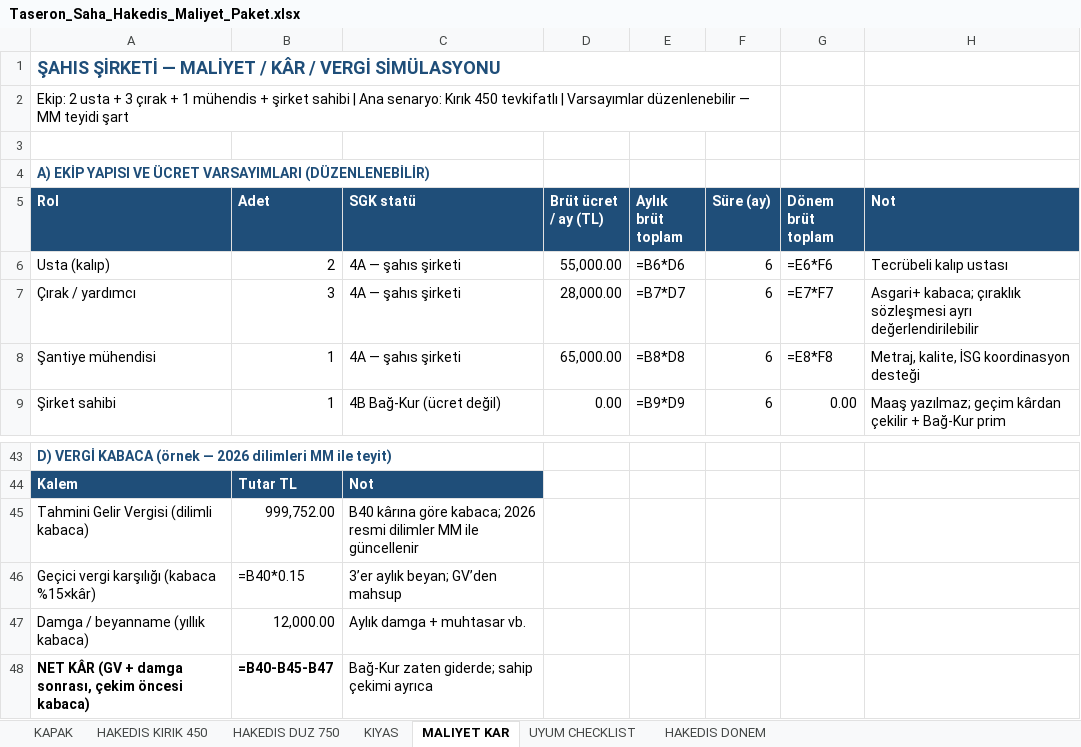
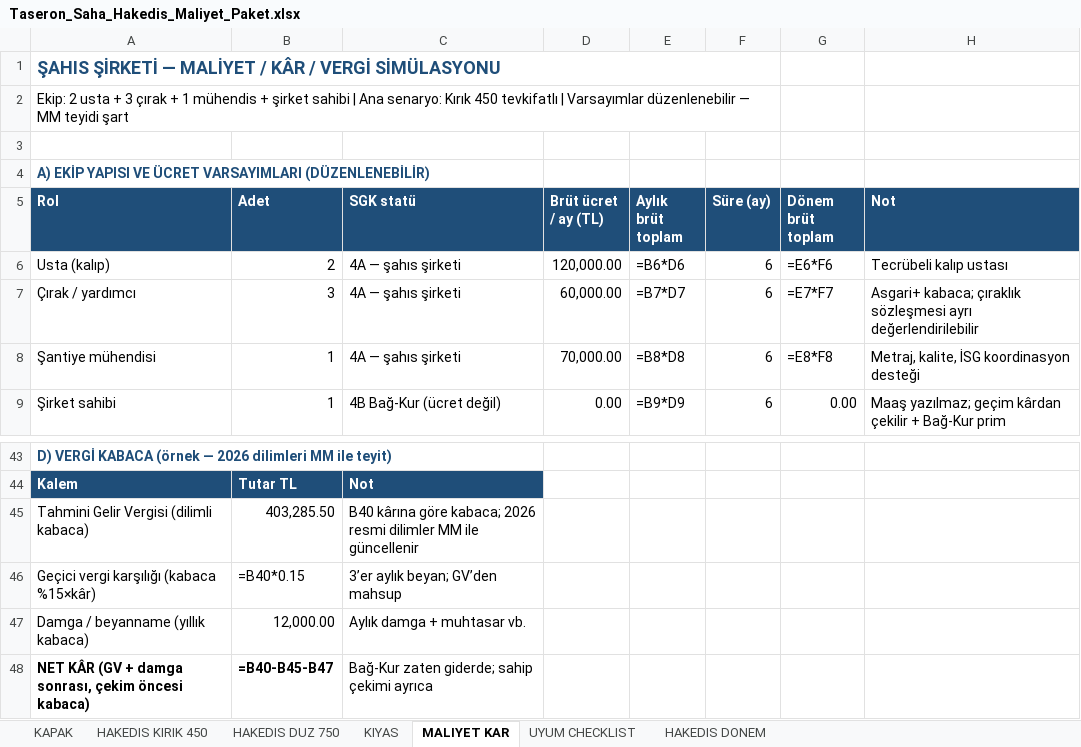
Before and after one commit to barsokrr/meka, an Excel workbook: metraj/taseron_paket/Taseron_Saha_Hakedis_Maliyet_Paket.xlsx, sheet MALIYET KAR, drawn as a sheet; only a part is shown, gaps mark what is left out; values as stored, in another font and other column widths than the file's, no borders; formulas without a stored value are shown as written; the diff names each change by its address in the sheet, - before the commit and + after, or states it on an @@ line.

```diff
--- a/metraj/taseron_paket/Taseron_Saha_Hakedis_Maliyet_Paket.xlsx (sheet MALIYET KAR)
+++ b/metraj/taseron_paket/Taseron_Saha_Hakedis_Maliyet_Paket.xlsx (sheet MALIYET KAR)
-D6 (Brüt ücret / ay (TL)): 55,000.00
+D6 (Brüt ücret / ay (TL)): 120,000.00
-D7 (Brüt ücret / ay (TL)): 28,000.00
+D7 (Brüt ücret / ay (TL)): 60,000.00
-D8 (Brüt ücret / ay (TL)): 65,000.00
+D8 (Brüt ücret / ay (TL)): 70,000.00
-B45 (Adet): 999,752.00
+B45 (Adet): 403,285.50
```
Also changed, not shown: metraj/Ekip_Gider_Kirilimi.xlsx, 5 other files.
